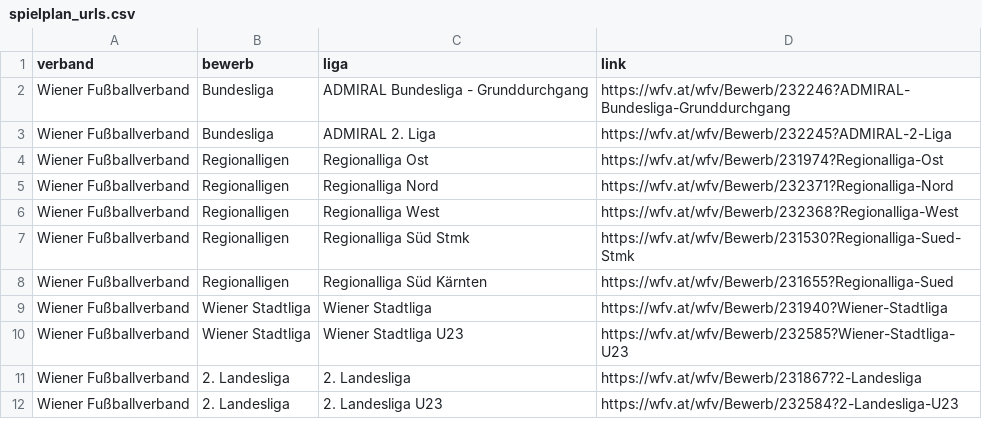
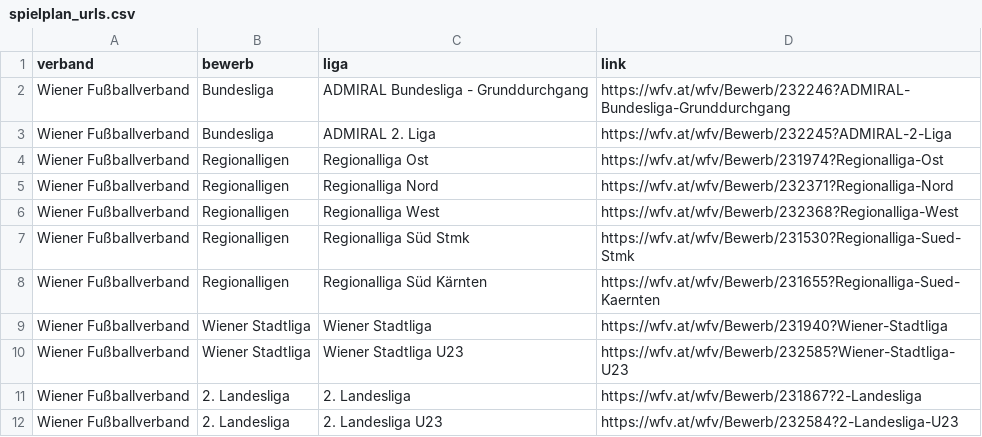
Before and after one commit to eagleriselabs/fminer, a CSV file: results/spielplan_urls.csv, drawn as a sheet; only a part is shown; the diff covers the shown part only.

```diff
--- a/results/spielplan_urls.csv
+++ b/results/spielplan_urls.csv
@@ -7,3 +7,3 @@ Wiener Fußballverband;Regionalligen;Regionalliga West;https://wfv.at/wfv/Bewerb
 Wiener Fußballverband;Regionalligen;Regionalliga Süd Stmk;https://wfv.at/wfv/Bewerb/231530?Regionalliga-Sued-Stmk
-Wiener Fußballverband;Regionalligen;Regionalliga Süd Kärnten;https://wfv.at/wfv/Bewerb/231655?Regionalliga-Sued
+Wiener Fußballverband;Regionalligen;Regionalliga Süd Kärnten;https://wfv.at/wfv/Bewerb/231655?Regionalliga-Sued-Kaernten
 Wiener Fußballverband;Wiener Stadtliga;Wiener Stadtliga;https://wfv.at/wfv/Bewerb/231940?Wiener-Stadtliga
```
Also changed, not shown: 17 added rows elsewhere in this file.
